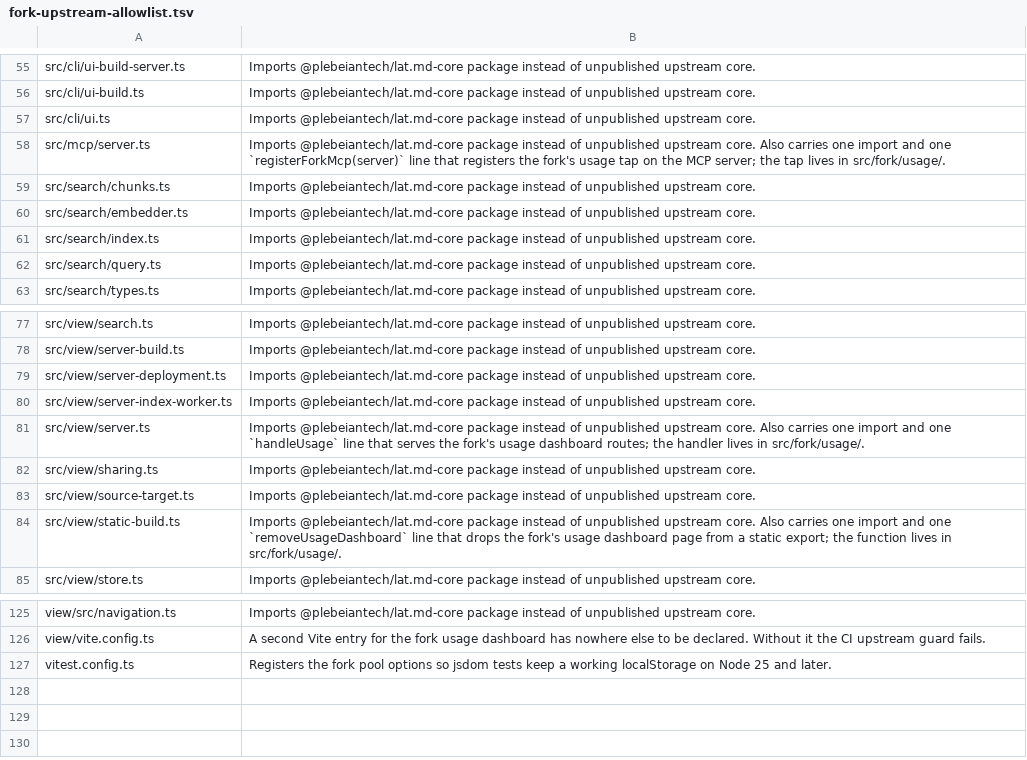
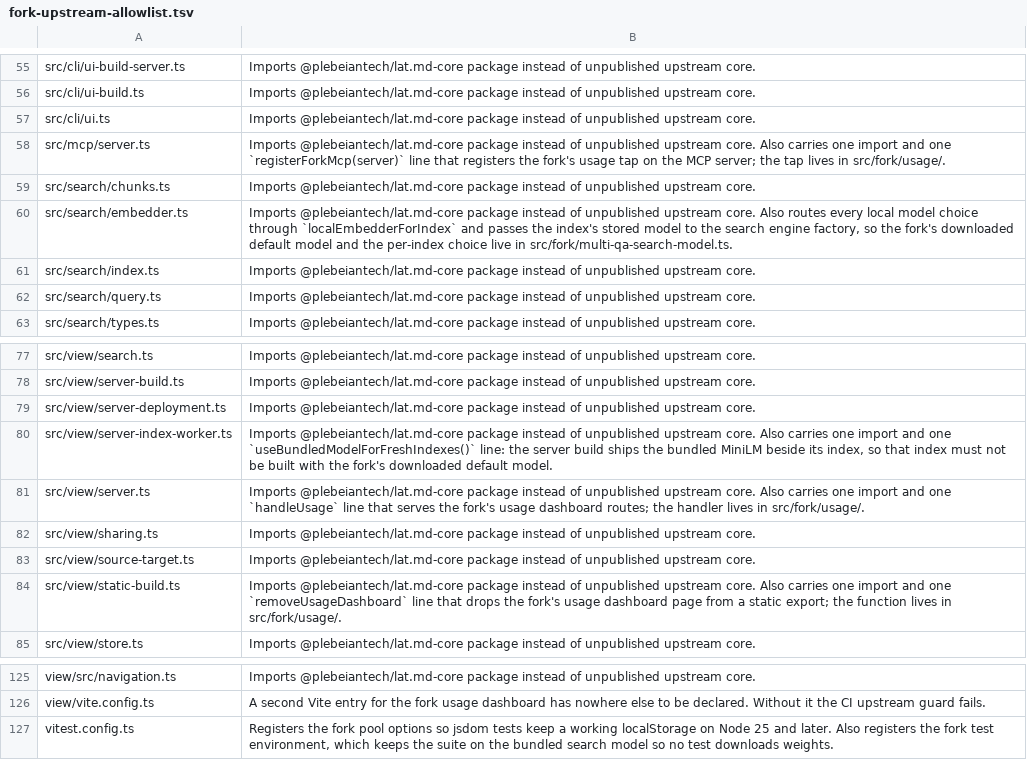
Before and after one commit to PlebeianTech/lat.md, a TSV file: fork-upstream-allowlist.tsv, drawn as a sheet; only a part is shown, gaps mark what is left out.

```diff
--- a/fork-upstream-allowlist.tsv
+++ b/fork-upstream-allowlist.tsv
@@ -59,3 +59,3 @@ src/mcp/server.ts	Imports @plebeiantech/lat.md-core package instead of unpublish
 src/search/chunks.ts	Imports @plebeiantech/lat.md-core package instead of unpublished upstream core.
-src/search/embedder.ts	Imports @plebeiantech/lat.md-core package instead of unpublished upstream core.
+src/search/embedder.ts	Imports @plebeiantech/lat.md-core package instead of unpublished upstream core. Also routes every local model choice through `localEmbedderForIndex` and passes the index's stored model to the search engine factory, so the fork's downloaded default model and the per-index choice live in src/fork/multi-qa-search-model.ts.
 src/search/index.ts	Imports @plebeiantech/lat.md-core package instead of unpublished upstream core.
@@ -79,3 +79,3 @@ src/view/server-build.ts	Imports @plebeiantech/lat.md-core package instead of un
 src/view/server-deployment.ts	Imports @plebeiantech/lat.md-core package instead of unpublished upstream core.
-src/view/server-index-worker.ts	Imports @plebeiantech/lat.md-core package instead of unpublished upstream core.
+src/view/server-index-worker.ts	Imports @plebeiantech/lat.md-core package instead of unpublished upstream core. Also carries one import and one `useBundledModelForFreshIndexes()` line: the server build ships the bundled MiniLM beside its index, so that index must not be built with the fork's downloaded default model.
 src/view/server.ts	Imports @plebeiantech/lat.md-core package instead of unpublished upstream core. Also carries one import and one `handleUsage` line that serves the fork's usage dashboard routes; the handler lives in src/fork/usage/.
@@ -126,2 +126,2 @@ view/src/navigation.ts	Imports @plebeiantech/lat.md-core package instead of unpu
 view/vite.config.ts	A second Vite entry for the fork usage dashboard has nowhere else to be declared. Without it the CI upstream guard fails.
-vitest.config.ts	Registers the fork pool options so jsdom tests keep a working localStorage on Node 25 and later.
+vitest.config.ts	Registers the fork pool options so jsdom tests keep a working localStorage on Node 25 and later. Also registers the fork test environment, which keeps the suite on the bundled search model so no test downloads weights.
```
Also changed, not shown: 10 other files.
